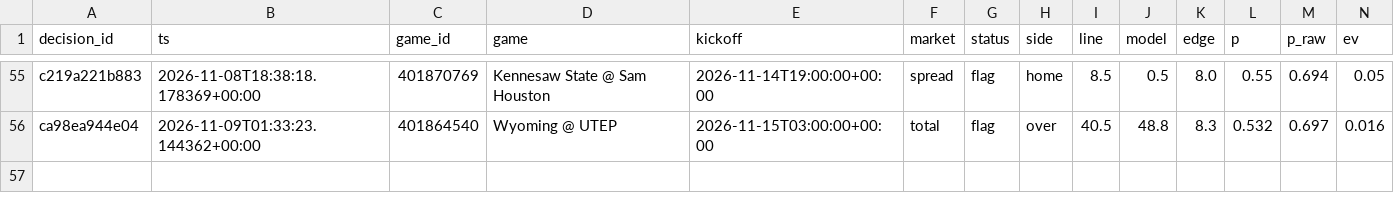
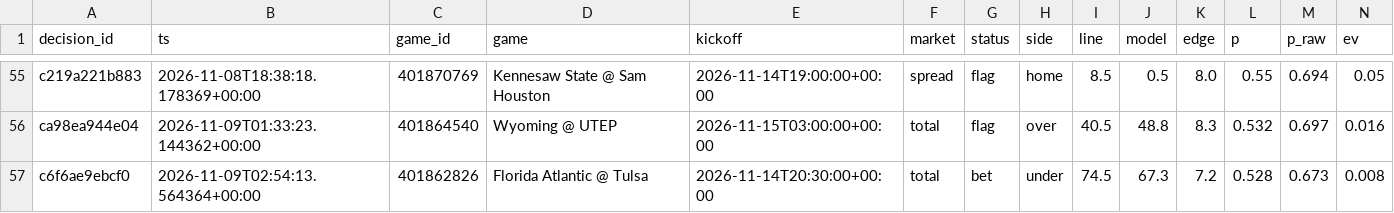
Before and after one commit to trojar1234/college-picks, a CSV file: docs/decisions.csv, drawn as a sheet; only a part is shown, gaps mark what is left out; rows hold the shown columns only; the diff names each change by its address in the sheet, - before the commit and + after, or states it on an @@ line.

```diff
--- a/docs/decisions.csv
+++ b/docs/decisions.csv
+row 57: c6f6ae9ebcf0 | 2026-11-09T02:54:13.564364+00:00 | 401862826 | Florida Atlantic @ Tulsa | 2026-11-14T20:30:00+00:00 | total | bet | under | 74.5 | 67.3 | 7.2 | 0.528 | 0.673 | 0.008
```
Also changed, not shown: data/decisions.csv, 13 other files.
